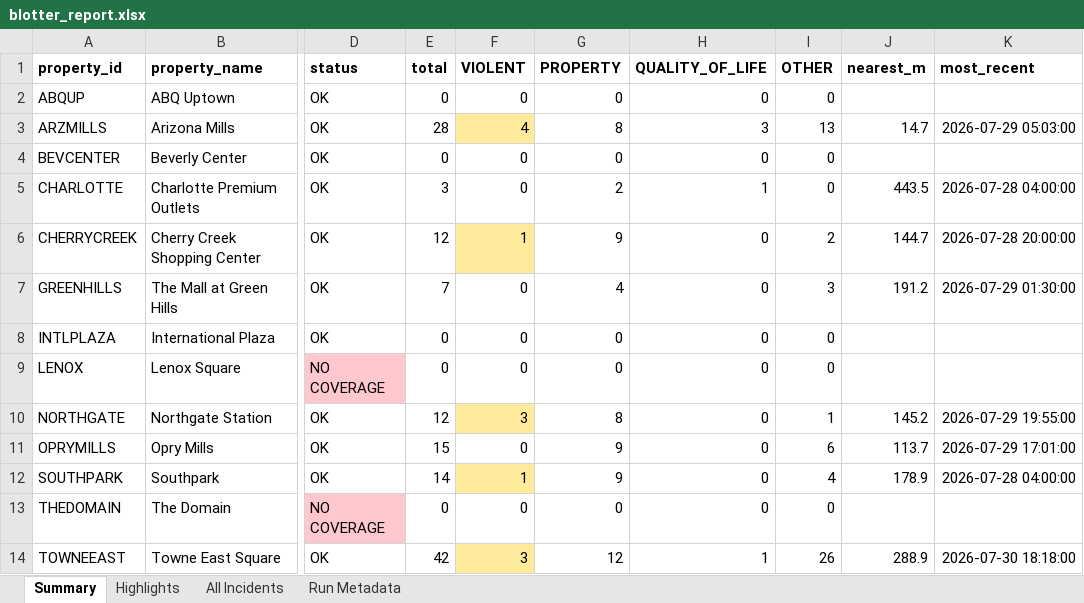
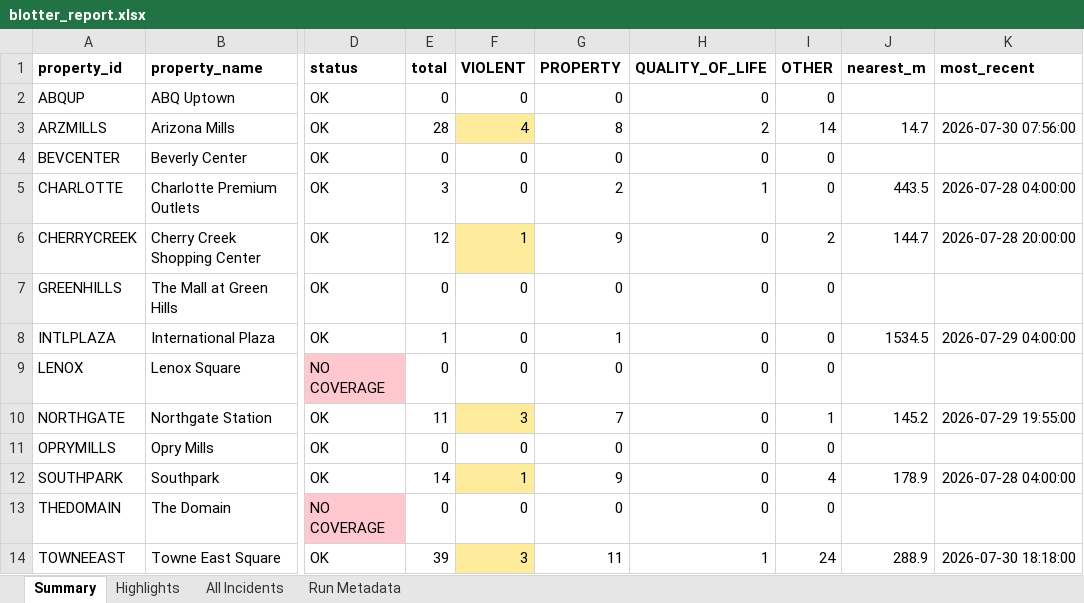
Before and after one commit to lordnader2002-sudo/Blotter_Reports, an Excel workbook: reports/2026-07-31/blotter_report.xlsx, sheet Summary, drawn as a sheet; only a part is shown, gaps mark what is left out; values as stored, in another font and other column widths than the file's, no borders; the diff names each change by its address in the sheet, - before the commit and + after, or states it on an @@ line.

```diff
--- a/reports/2026-07-31/blotter_report.xlsx (sheet Summary)
+++ b/reports/2026-07-31/blotter_report.xlsx (sheet Summary)
-H3 (QUALITY_OF_LIFE): 3
+H3 (QUALITY_OF_LIFE): 2
-I3 (OTHER): 13
+I3 (OTHER): 14
-K3 (most_recent): 2026-07-29 05:03:00
+K3 (most_recent): 2026-07-30 07:56:00
-E7 (total): 7
+E7 (total): 0
-G7 (PROPERTY): 4
+G7 (PROPERTY): 0
-I7 (OTHER): 3
+I7 (OTHER): 0
-J7 (nearest_m): 191.2
+J7 (nearest_m): (empty)
-K7 (most_recent): 2026-07-29 01:30:00
+K7 (most_recent): (empty)
-E8 (total): 0
+E8 (total): 1
-G8 (PROPERTY): 0
+G8 (PROPERTY): 1
-J8 (nearest_m): (empty)
+J8 (nearest_m): 1534.5
-K8 (most_recent): (empty)
+K8 (most_recent): 2026-07-29 04:00:00
-E10 (total): 12
+E10 (total): 11
-G10 (PROPERTY): 8
+G10 (PROPERTY): 7
-E11 (total): 15
+E11 (total): 0
-G11 (PROPERTY): 9
+G11 (PROPERTY): 0
-I11 (OTHER): 6
+I11 (OTHER): 0
-J11 (nearest_m): 113.7
+J11 (nearest_m): (empty)
-K11 (most_recent): 2026-07-29 17:01:00
+K11 (most_recent): (empty)
-E14 (total): 42
+E14 (total): 39
-G14 (PROPERTY): 12
+G14 (PROPERTY): 11
-I14 (OTHER): 26
+I14 (OTHER): 24
```
Also changed, not shown: sheet All Incidents, sheet Highlights, sheet Run Metadata, reports/latest/blotter_report.xlsx, 5 other files.
